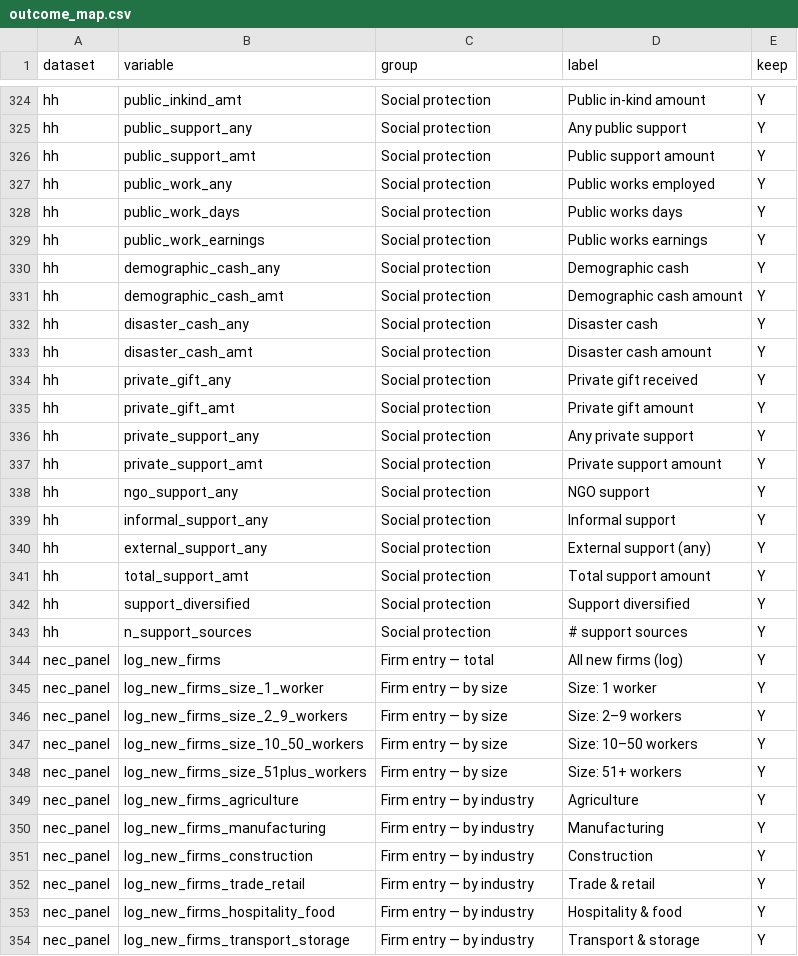
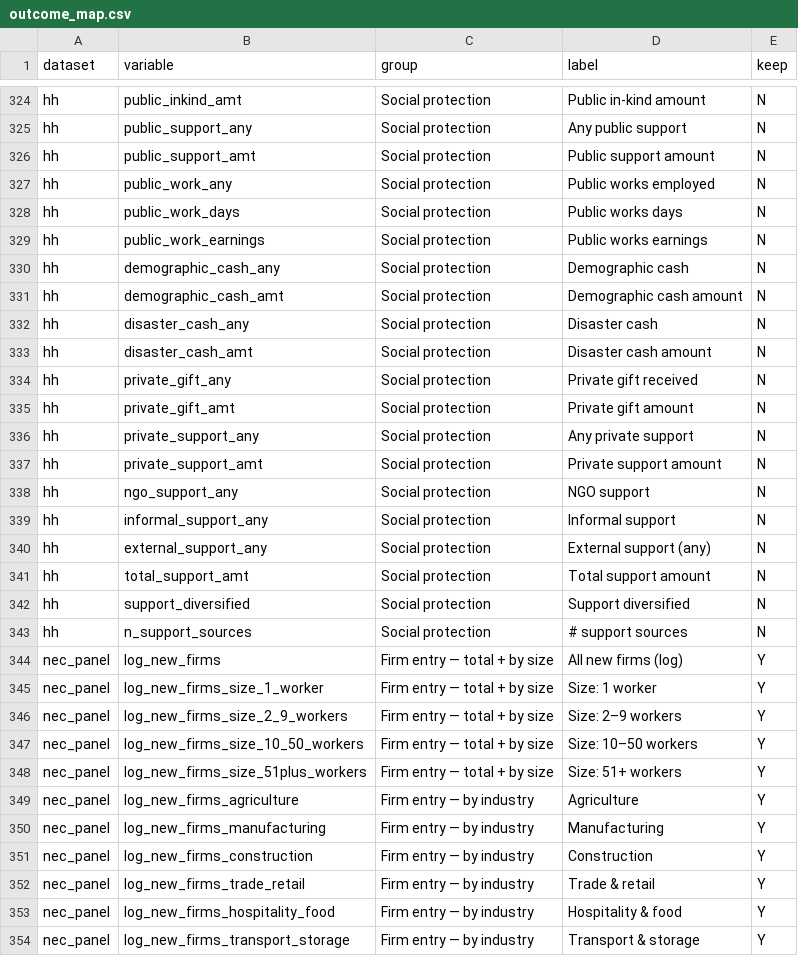
Before and after one commit to bishalkchalise/nepal-rural-mig-modern-analysis, a CSV file: output/tab/outcome_map.csv, drawn as a sheet; only a part is shown, gaps mark what is left out; the diff covers the shown part only; the diff names each change by its address in the sheet, - before the commit and + after, or states it on an @@ line.

```diff
--- a/output/tab/outcome_map.csv
+++ b/output/tab/outcome_map.csv
-E324:E343 (keep): Y
+E324:E343 (keep): N
-C344 (group): Firm entry — total
+C344 (group): Firm entry — total + by size
-C345:C348 (group): Firm entry — by size
+C345:C348 (group): Firm entry — total + by size
```
Also changed, not shown: 156 edited cells elsewhere in this file, 2 other files.
